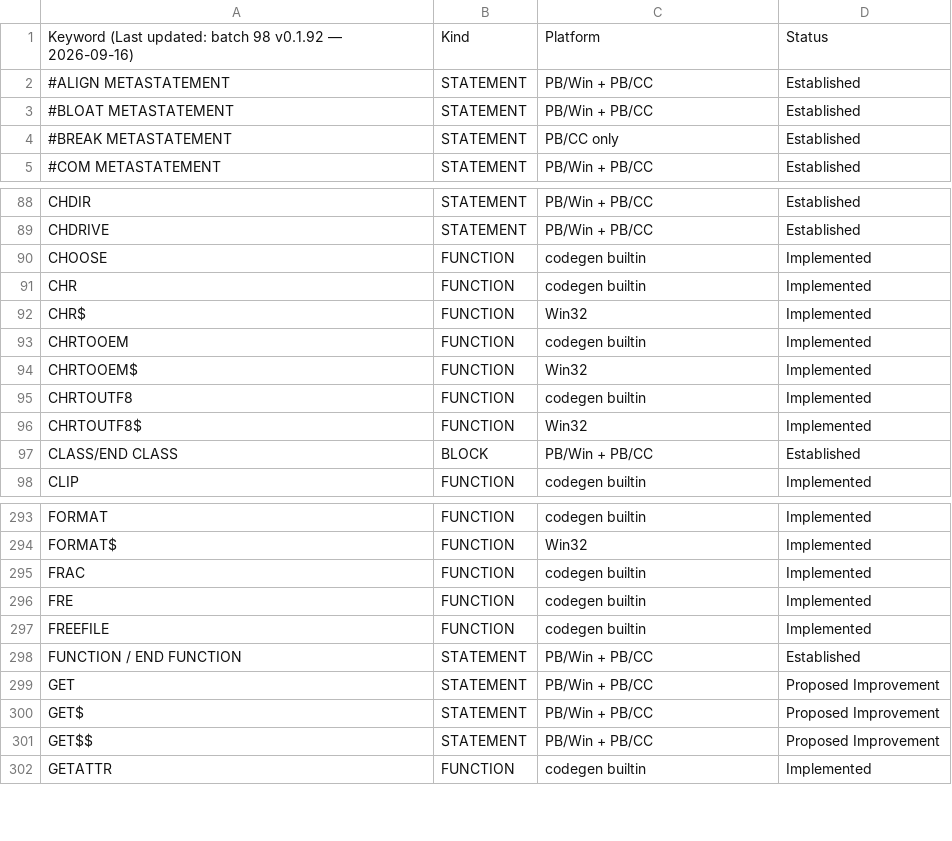
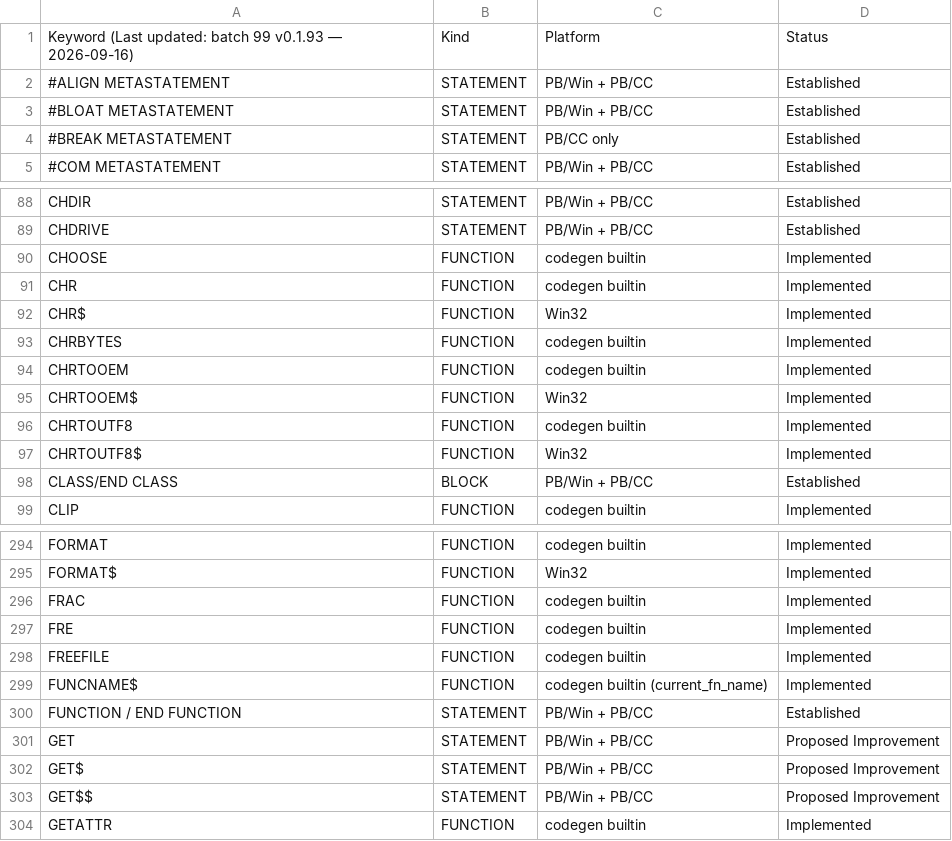
Before and after one commit to hanlokesu/powerbasilisk, a CSV file: docs/statement-coverage.csv, drawn as a sheet; only a part is shown, gaps mark what is left out.

Commit message:
Batch 99 (v0.1.93): CHRBYTES + FUNCNAME\$ - char byte size + current function name

```diff
--- a/docs/statement-coverage.csv
+++ b/docs/statement-coverage.csv
@@ -1,2 +1,2 @@
-Keyword (Last updated: batch 98 v0.1.92 — 2026-09-16),Kind,Platform,Status
+Keyword (Last updated: batch 99 v0.1.93 — 2026-09-16),Kind,Platform,Status
 #ALIGN METASTATEMENT,STATEMENT,PB/Win + PB/CC,Established
@@ -92,2 +92,3 @@ CHR,FUNCTION,codegen builtin,Implemented
 CHR$,FUNCTION,Win32,Implemented
+CHRBYTES,FUNCTION,codegen builtin,Implemented
 CHRTOOEM,FUNCTION,codegen builtin,Implemented
@@ -297,2 +298,3 @@ FRE,FUNCTION,codegen builtin,Implemented
 FREEFILE,FUNCTION,codegen builtin,Implemented
+FUNCNAME$,FUNCTION,codegen builtin (current_fn_name),Implemented
 FUNCTION / END FUNCTION,STATEMENT,PB/Win + PB/CC,Established
```
Also changed, not shown: 4 other files.
